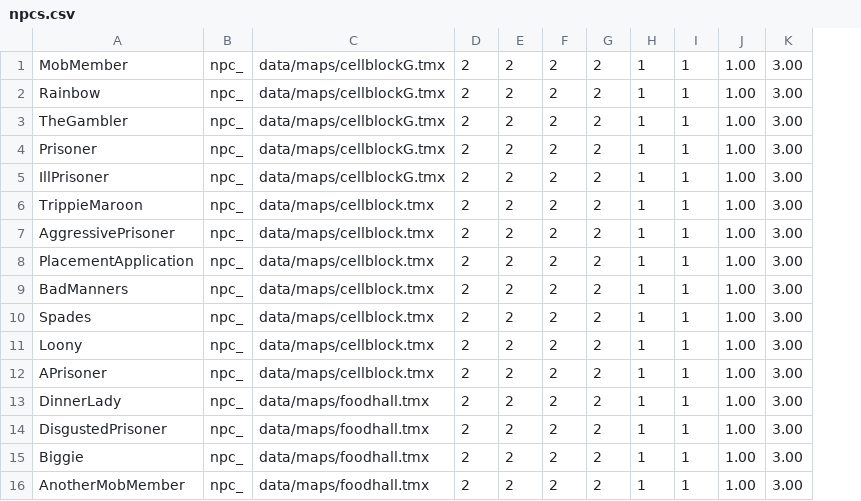
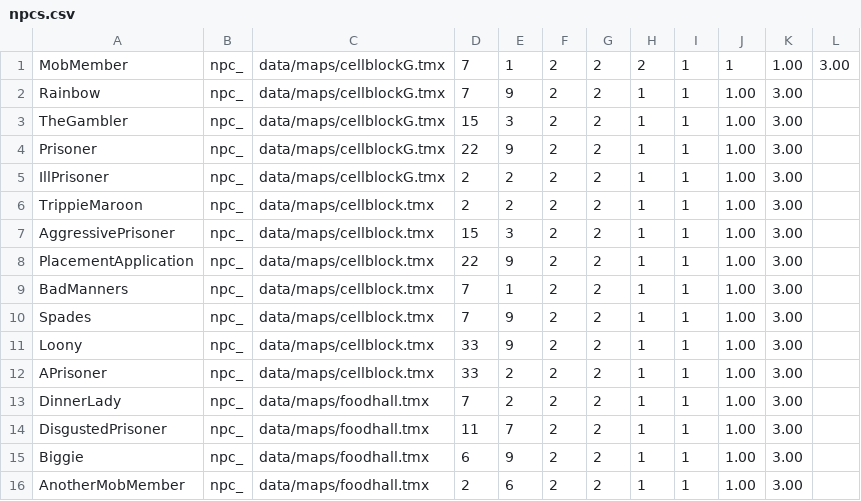
Before and after one commit to zamanmh1/g10project, a CSV file: GDX/core/assets/data/loader/npcs.csv, drawn as a sheet; removed rows and columns are numbered as before the commit, all else as after; the diff names each change by its address in the sheet, - before the commit and + after, or states it on an @@ line.

Commit message:
Adjusted NPC Locations

```diff
--- a/GDX/core/assets/data/loader/npcs.csv
+++ b/GDX/core/assets/data/loader/npcs.csv
-column D, rows 1-16: all 2
-column E, rows 1-16: all 2
+column D, rows 1-16: 7 | 7 | 15 | 22 | 2 | 2 | 15 | 22 | 7 | 7 | 33 | 33 | 7 | 11 | 6 | 2
+column E, rows 1-16: 1 | 9 | 3 | 9 | 2 | 2 | 3 | 9 | 1 | 9 | 9 | 2 | 2 | 7 | 9 | 6
+column L, row 1: 3.00
-H1: 1
+H1: 2
-J1: 1.00
+J1: 1
-K1: 3.00
+K1: 1.00
```
